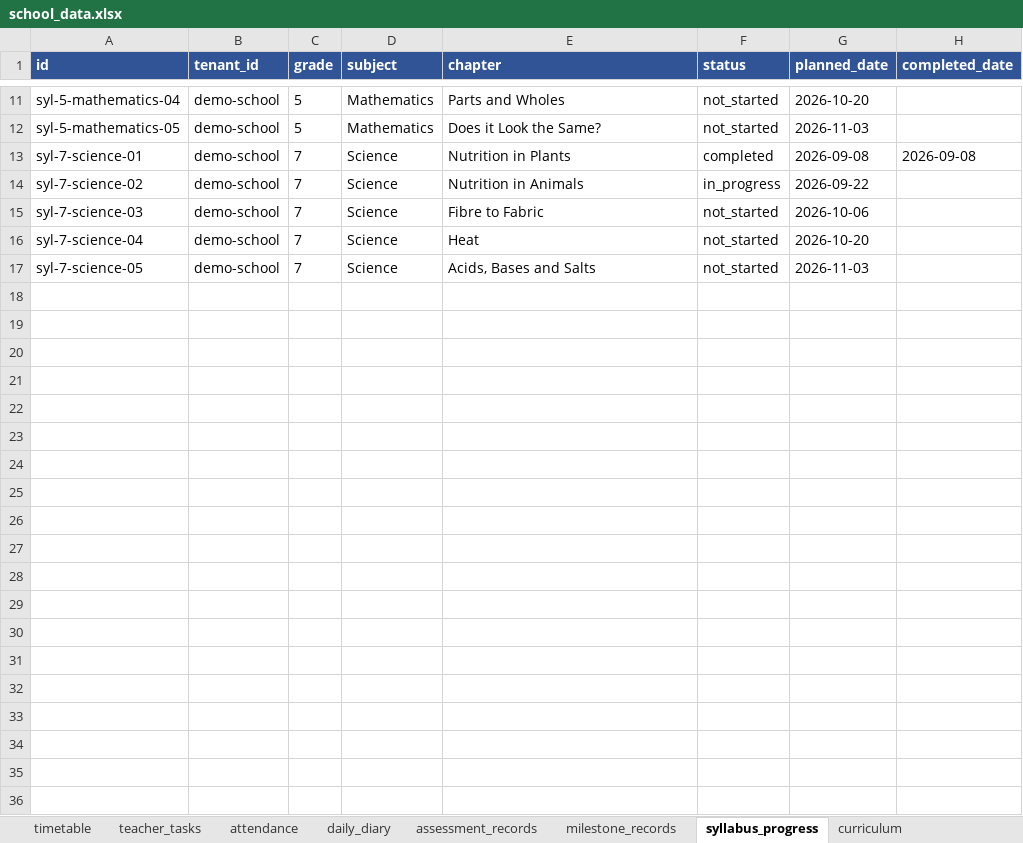
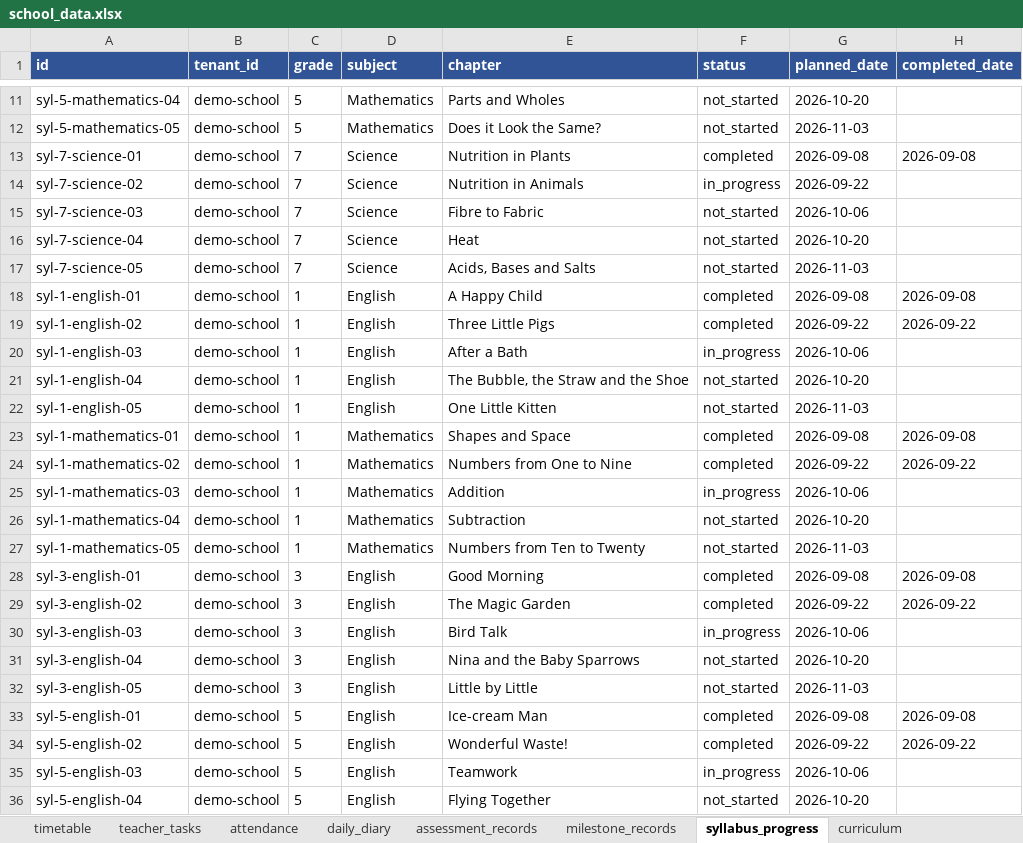
Before and after one commit to Anix-2006/School-AI-Platform, an Excel workbook: data/school_data.xlsx, sheet syllabus_progress, drawn as a sheet; only a part is shown, gaps mark what is left out; values as stored, in another font and other column widths than the file's, no borders; the diff covers the shown part only; the diff names each change by its address in the sheet, - before the commit and + after, or states it on an @@ line.

Commit message:
Fix Telugu replies and fill demo data for every teacher and for 7 Oct
- Agents get the language name (Telugu, Hindi) instead of the code
- Timetable, syllabus, curriculum and tasks for all teachers; 7 Oct attendance and diary
- Tests clear the log sheets in their workbook copy

```diff
--- a/data/school_data.xlsx (sheet syllabus_progress)
+++ b/data/school_data.xlsx (sheet syllabus_progress)
+row 18: syl-1-english-01 | demo-school | 1 | English | A Happy Child | completed | 2026-09-08 | 2026-09-08
+row 19: syl-1-english-02 | demo-school | 1 | English | Three Little Pigs | completed | 2026-09-22 | 2026-09-22
+row 20: syl-1-english-03 | demo-school | 1 | English | After a Bath | in_progress | 2026-10-06
+row 21: syl-1-english-04 | demo-school | 1 | English | The Bubble, the Straw and the Shoe | not_started | 2026-10-20
+row 22: syl-1-english-05 | demo-school | 1 | English | One Little Kitten | not_started | 2026-11-03
+row 23: syl-1-mathematics-01 | demo-school | 1 | Mathematics | Shapes and Space | completed | 2026-09-08 | 2026-09-08
+row 24: syl-1-mathematics-02 | demo-school | 1 | Mathematics | Numbers from One to Nine | completed | 2026-09-22 | 2026-09-22
+row 25: syl-1-mathematics-03 | demo-school | 1 | Mathematics | Addition | in_progress | 2026-10-06
+row 26: syl-1-mathematics-04 | demo-school | 1 | Mathematics | Subtraction | not_started | 2026-10-20
+row 27: syl-1-mathematics-05 | demo-school | 1 | Mathematics | Numbers from Ten to Twenty | not_started | 2026-11-03
+row 28: syl-3-english-01 | demo-school | 3 | English | Good Morning | completed | 2026-09-08 | 2026-09-08
+row 29: syl-3-english-02 | demo-school | 3 | English | The Magic Garden | completed | 2026-09-22 | 2026-09-22
+row 30: syl-3-english-03 | demo-school | 3 | English | Bird Talk | in_progress | 2026-10-06
+row 31: syl-3-english-04 | demo-school | 3 | English | Nina and the Baby Sparrows | not_started | 2026-10-20
+row 32: syl-3-english-05 | demo-school | 3 | English | Little by Little | not_started | 2026-11-03
+row 33: syl-5-english-01 | demo-school | 5 | English | Ice-cream Man | completed | 2026-09-08 | 2026-09-08
+row 34: syl-5-english-02 | demo-school | 5 | English | Wonderful Waste! | completed | 2026-09-22 | 2026-09-22
+row 35: syl-5-english-03 | demo-school | 5 | English | Teamwork | in_progress | 2026-10-06
+row 36: syl-5-english-04 | demo-school | 5 | English | Flying Together | not_started | 2026-10-20
```
Also changed, not shown: 16 added rows elsewhere in this sheet, sheet timetable, sheet curriculum, sheet teacher_tasks, sheet daily_diary, sheet attendance, 8 other files.
